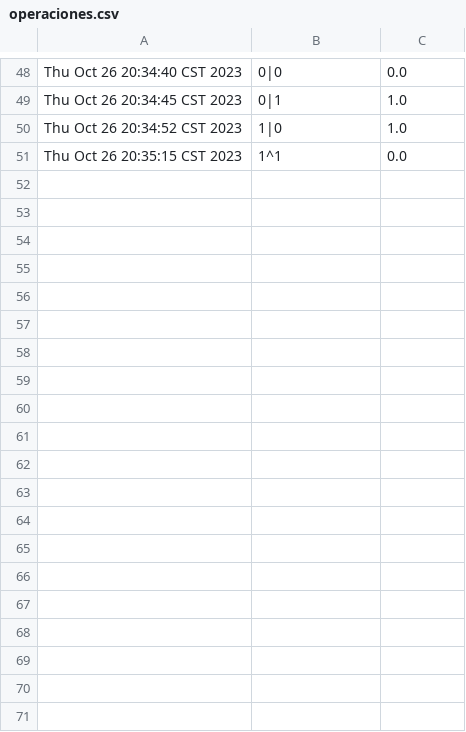
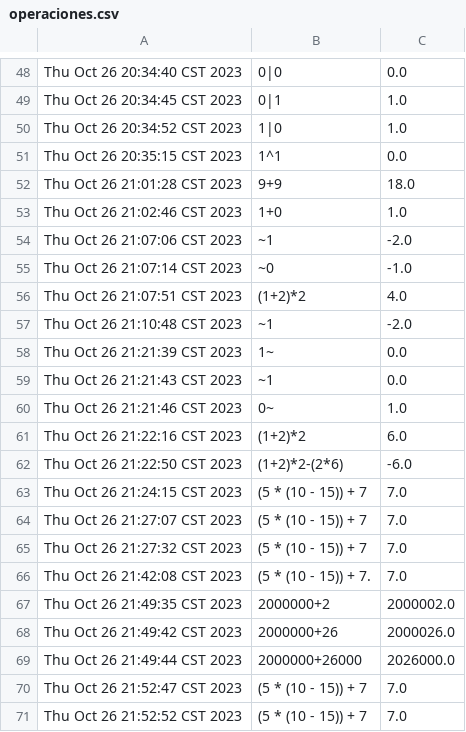
Before and after one commit to samuelmarinsoto/calculadora, a CSV file: operaciones.csv, drawn as a sheet; only a part is shown, gaps mark what is left out; the diff covers the shown part only.

```diff
--- a/operaciones.csv
+++ b/operaciones.csv
@@ -51 +51,21 @@ Thu Oct 26 20:34:52 CST 2023,1|0,1.0
 Thu Oct 26 20:35:15 CST 2023,1^1,0.0
+Thu Oct 26 21:01:28 CST 2023,9+9,18.0
+Thu Oct 26 21:02:46 CST 2023,1+0,1.0
+Thu Oct 26 21:07:06 CST 2023,~1,-2.0
+Thu Oct 26 21:07:14 CST 2023,~0,-1.0
+Thu Oct 26 21:07:51 CST 2023,(1+2)*2,4.0
+Thu Oct 26 21:10:48 CST 2023,~1,-2.0
+Thu Oct 26 21:21:39 CST 2023,1~,0.0
+Thu Oct 26 21:21:43 CST 2023,~1,0.0
+Thu Oct 26 21:21:46 CST 2023,0~,1.0
+Thu Oct 26 21:22:16 CST 2023,(1+2)*2,6.0
+Thu Oct 26 21:22:50 CST 2023,(1+2)*2-(2*6),-6.0
+Thu Oct 26 21:24:15 CST 2023,(5 * (10 - 15)) + 7,7.0
+Thu Oct 26 21:27:07 CST 2023,(5 * (10 - 15)) + 7,7.0
+Thu Oct 26 21:27:32 CST 2023,(5 * (10 - 15)) + 7,7.0
+Thu Oct 26 21:42:08 CST 2023, (5 * (10 - 15)) + 7.,7.0
+Thu Oct 26 21:49:35 CST 2023,2000000+2,2000002.0
+Thu Oct 26 21:49:42 CST 2023,2000000+26,2000026.0
+Thu Oct 26 21:49:44 CST 2023,2000000+26000,2026000.0
+Thu Oct 26 21:52:47 CST 2023,(5 * (10 - 15)) + 7 ,7.0
+Thu Oct 26 21:52:52 CST 2023,(5 * (10 - 15)) + 7 ,7.0
```
Also changed, not shown: 11 added rows elsewhere in this file, 2 other files.
